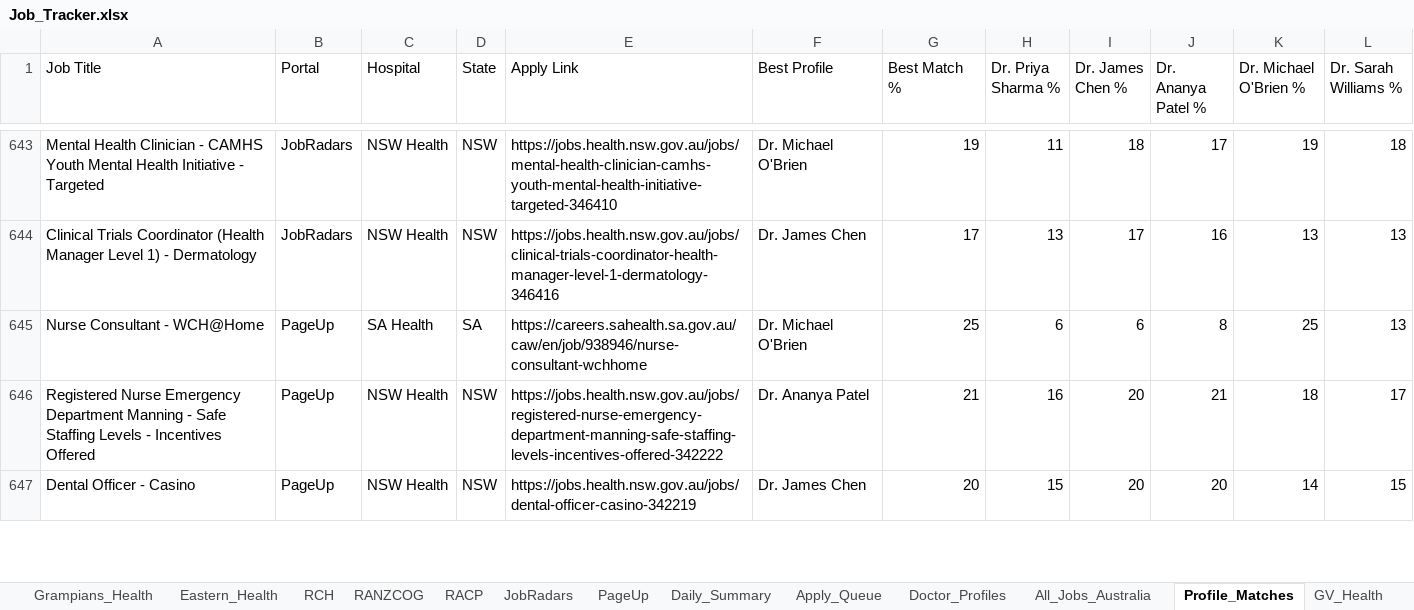
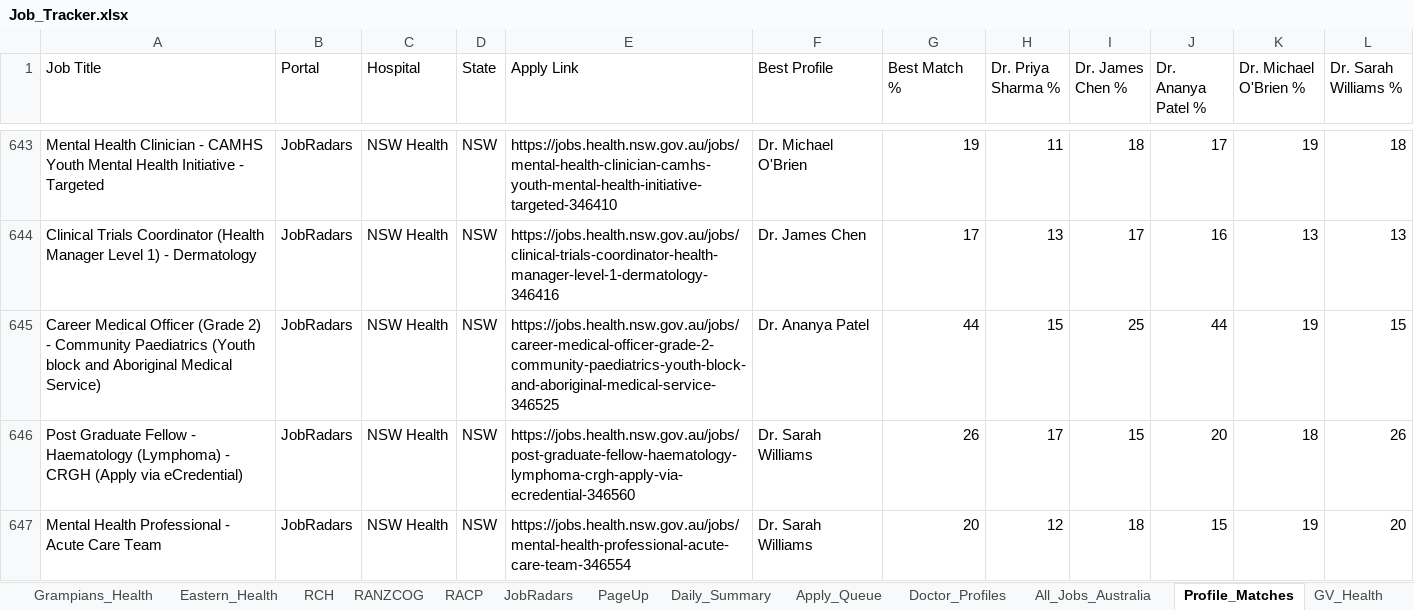
Before and after one commit to umang8954/Doctor-Australia-Job-Collector, an Excel workbook: Job_Tracker.xlsx, sheet Profile_Matches, drawn as a sheet; only a part is shown, gaps mark what is left out; the shorter side is filled out with more unchanged rows; values as stored, in another font and other column widths than the file's, no borders; the diff covers the shown part only; the diff names each change by its address in the sheet, - before the commit and + after, or states it on an @@ line.

```diff
--- a/Job_Tracker.xlsx (sheet Profile_Matches)
+++ b/Job_Tracker.xlsx (sheet Profile_Matches)
+row 645: Career Medical Officer (Grade 2) - Community Paediatrics (Youth block and Aboriginal Medical Service) | JobRadars | NSW Health | NSW | https://jobs.health.nsw.gov.au/jobs/career-medical-officer-grade-2-community-paediatrics-youth-block-and-aboriginal-medical-service-346525 | Dr. Ananya Patel | 44 | 15 | 25 | 44 | 19 | 15
+row 646: Post Graduate Fellow - Haematology (Lymphoma) - CRGH (Apply via eCredential) | JobRadars | NSW Health | NSW | https://jobs.health.nsw.gov.au/jobs/post-graduate-fellow-haematology-lymphoma-crgh-apply-via-ecredential-346560 | Dr. Sarah Williams | 26 | 17 | 15 | 20 | 18 | 26
+row 647: Mental Health Professional - Acute Care Team | JobRadars | NSW Health | NSW | https://jobs.health.nsw.gov.au/jobs/mental-health-professional-acute-care-team-346554 | Dr. Sarah Williams | 20 | 12 | 18 | 15 | 19 | 20
```
Also changed, not shown: 12 added rows elsewhere in this sheet, sheet All_Jobs_Australia, sheet Daily_Summary, sheet JobRadars, sheet PageUp, sheet WAVE, 3 other files.
